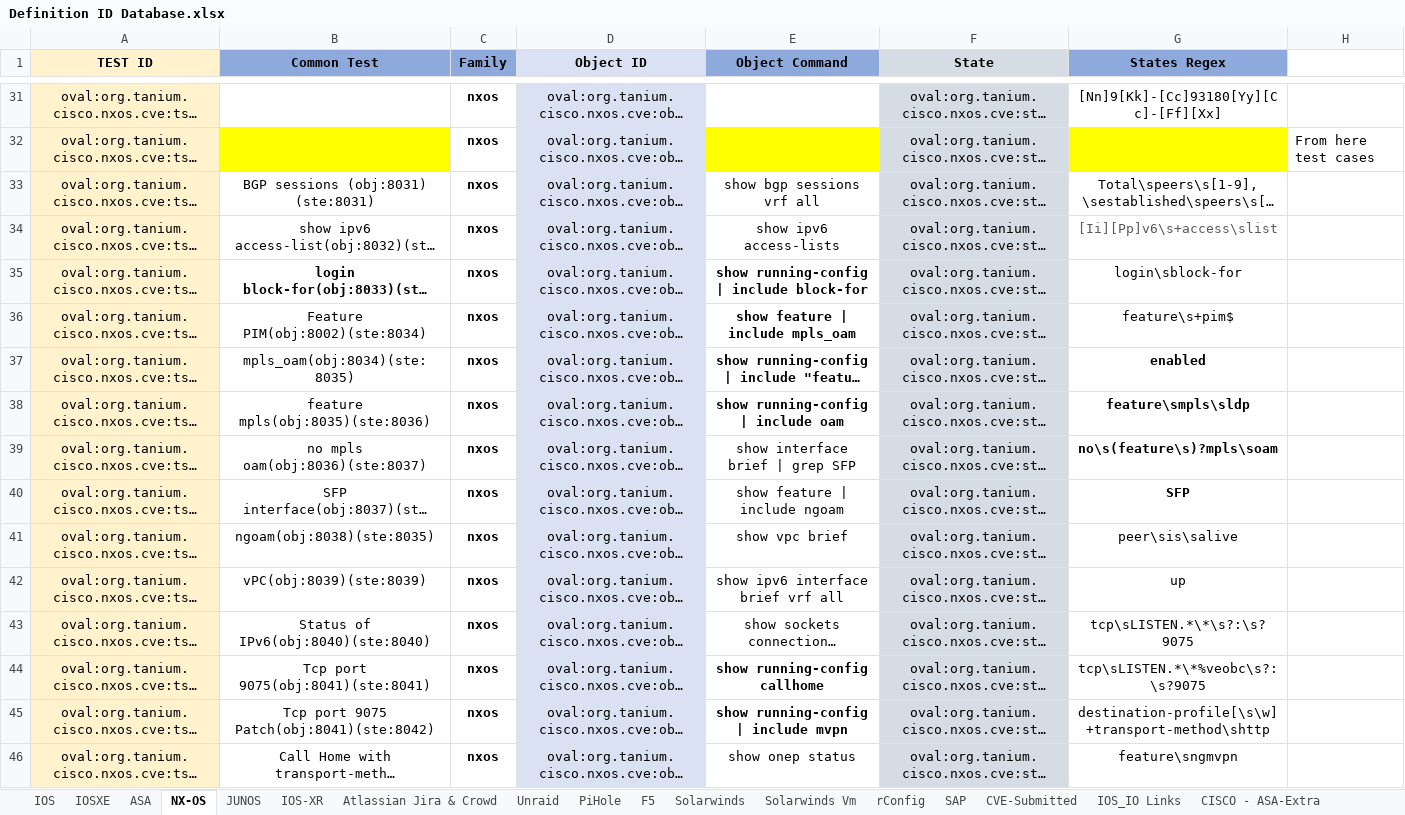
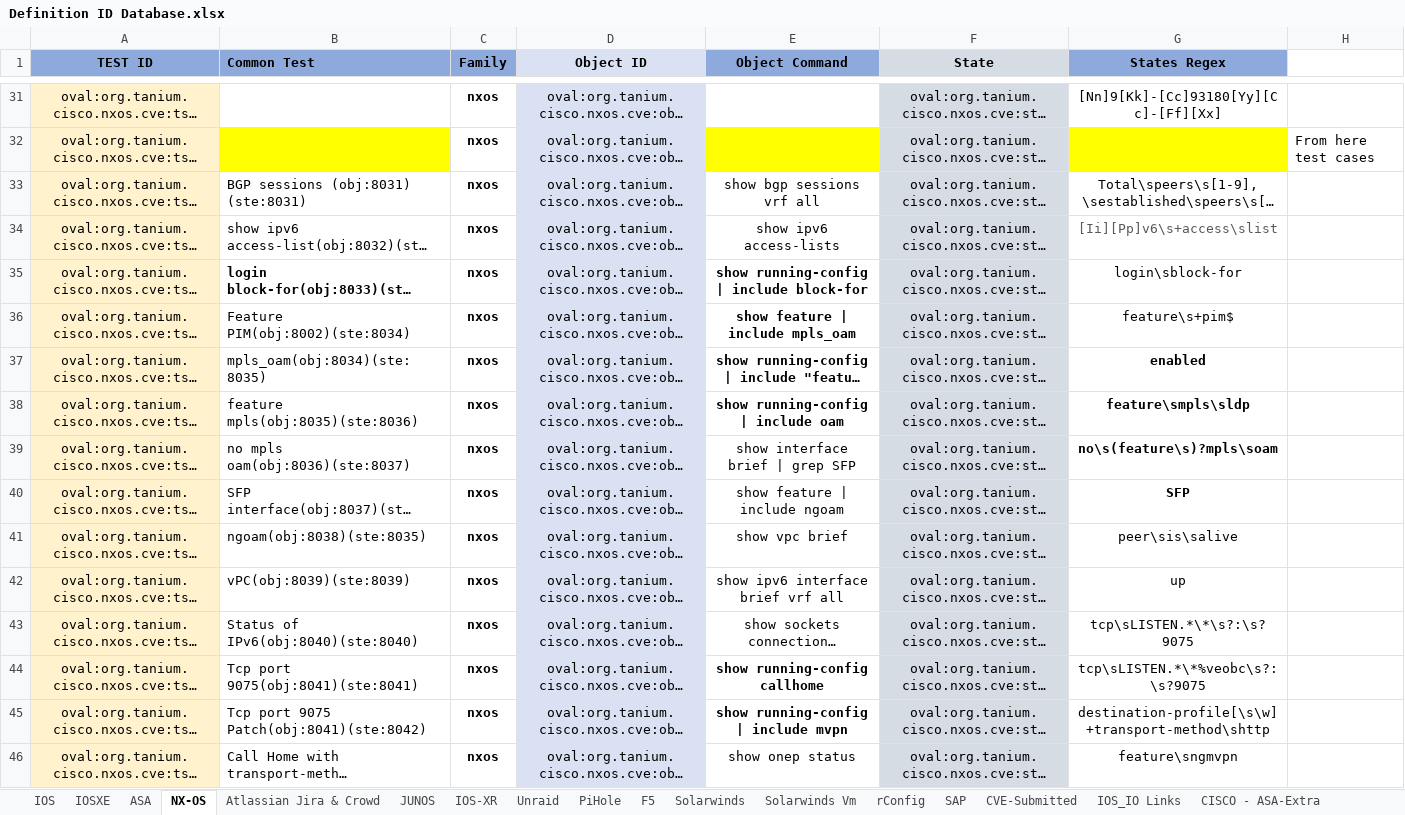
Before and after one commit to s-munukutla/Oval-Product, an Excel workbook: Definition ID Database.xlsx, sheet NX-OS, drawn as a sheet; only a part is shown, gaps mark what is left out; long unchanged cells end in …; values as stored, in another font and other column widths than the file's, no borders; the diff covers the shown part only; the diff names each change by its address in the sheet, - before the commit and + after, or states it on an @@ line.

```diff
--- a/Definition ID Database.xlsx (sheet NX-OS)
+++ b/Definition ID Database.xlsx (sheet NX-OS)
@@ sheet tab order changed: IOS | IOSXE | ASA | NX-OS | Atlassian Jira & Crowd | JUNOS | IOS-XR | Unraid | PiHole | F5 | Solarwinds | Solarwinds Vm | rConfig | SAP | CVE-Submitted | IOS_IO Links | CISCO - ASA-Extra @@
-A1 fill: #FFF2CC
+A1 fill: #8EA9DB
-B1 alignment: center
+B1 alignment: left
-B33:B46 alignment: center
+B33:B46 alignment: left
```
Also changed, not shown: cell formats elsewhere in this sheet, sheet JUNOS, sheet ASA, sheet IOSXE, sheet Solarwinds, charts or pictures, 2 other files.
